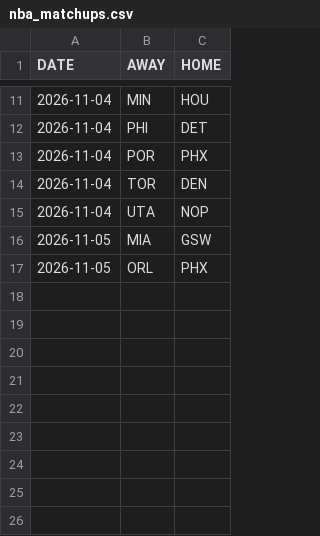
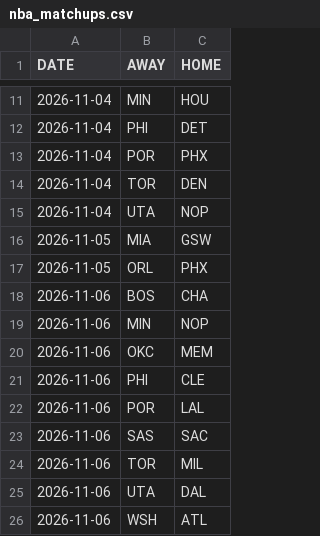
Before and after one commit to OnTilt829/PropPlus, a CSV file: data/nba_matchups.csv, drawn as a sheet; only a part is shown, gaps mark what is left out; the diff names each change by its address in the sheet, - before the commit and + after, or states it on an @@ line.

Commit message:
Update daily NBA analytics data

```diff
--- a/data/nba_matchups.csv
+++ b/data/nba_matchups.csv
+row 18: 2026-11-06 | BOS | CHA
+row 19: 2026-11-06 | MIN | NOP
+row 20: 2026-11-06 | OKC | MEM
+row 21: 2026-11-06 | PHI | CLE
+row 22: 2026-11-06 | POR | LAL
+row 23: 2026-11-06 | SAS | SAC
+row 24: 2026-11-06 | TOR | MIL
+row 25: 2026-11-06 | UTA | DAL
+row 26: 2026-11-06 | WSH | ATL
```
